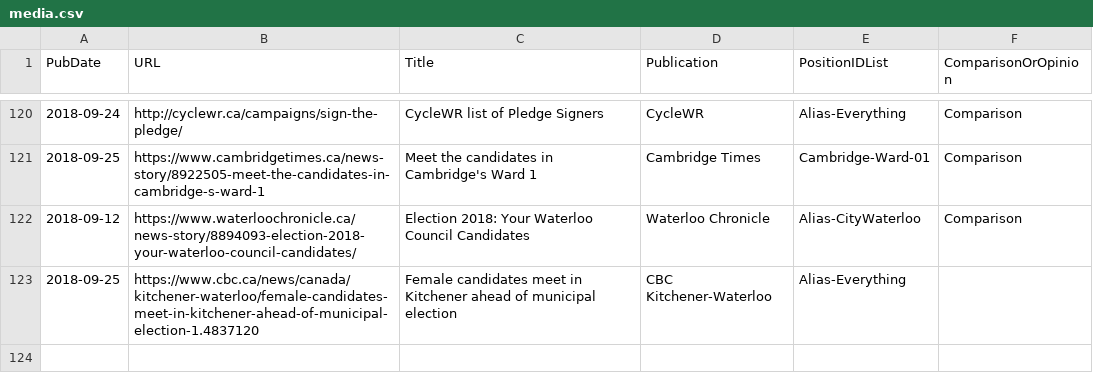
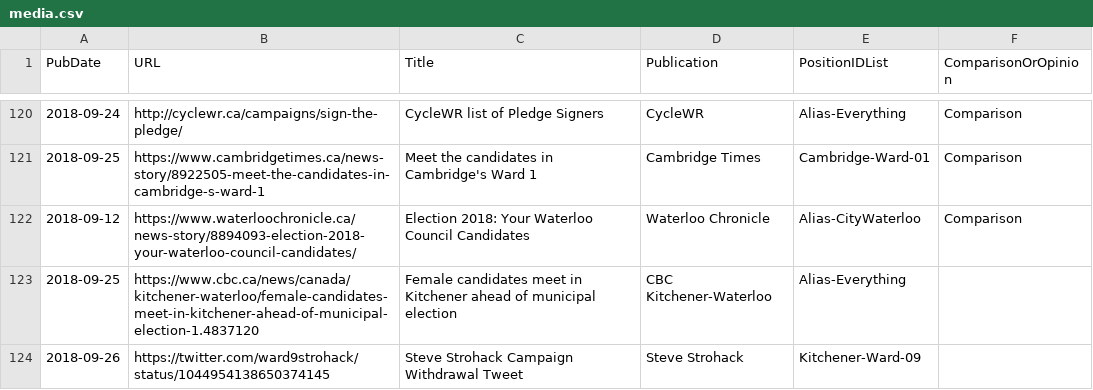
Before and after one commit to s-kennedy/wr-votes, a CSV file: _data/sync/media.csv, drawn as a sheet; only a part is shown, gaps mark what is left out; the diff names each change by its address in the sheet, - before the commit and + after, or states it on an @@ line.

Commit message:
Fix Doug Craig, Pam Wolf website listings; note Steve Strohack withdrawal

```diff
--- a/_data/sync/media.csv
+++ b/_data/sync/media.csv
+row 124: 2018-09-26 | https://twitter.com/ward9strohack/status/1044954138650374145 | Steve Strohack Campaign Withdrawal Tweet | Steve Strohack | Kitchener-Ward-09
```
Also changed, not shown: _data/sync/events.csv, _data/sync/nominees.csv.
